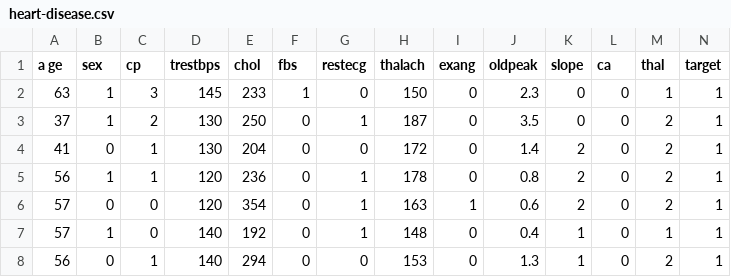
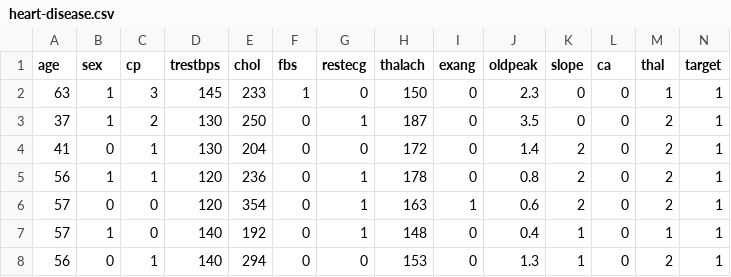
Before and after one commit to jbrunomf/mvp-sistemas-inteligentes-pucrj, a CSV file: data/heart-disease.csv, drawn as a sheet; only a part is shown.

Commit message:
Add machine learning pipeline and test data files
Added .pkl files for the model, pipelines, and scaler. Included new test datasets for heart disease prediction. Updated the notebook with path adjustments and optimized hyperparameters for KNN.

```diff
--- a/data/heart-disease.csv
+++ b/data/heart-disease.csv
@@ -1,2 +1,2 @@
-a   ge,sex,cp,trestbps,chol,fbs,restecg,thalach,exang,oldpeak,slope,ca,thal,target
+age,sex,cp,trestbps,chol,fbs,restecg,thalach,exang,oldpeak,slope,ca,thal,target
 63,1,3,145,233,1,0,150,0,2.3,0,0,1,1
```
Also changed, not shown: 9 other files.
